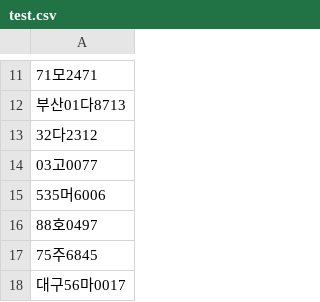
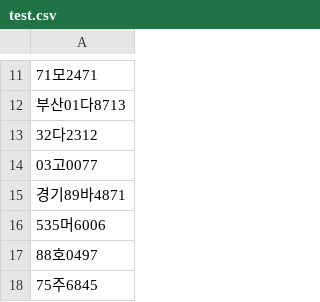
Before and after one commit to bekhzod-olimov/Real-Korean-Licence-Plate-Generator, a CSV file: test.csv, drawn as a sheet; only a part is shown, gaps mark what is left out; the shorter side is filled out with more unchanged rows; the diff names each change by its address in the sheet, - before the commit and + after, or states it on an @@ line.

Commit message:
Update test.csv

```diff
--- a/test.csv
+++ b/test.csv
+row 15: 경기89바4871
```
